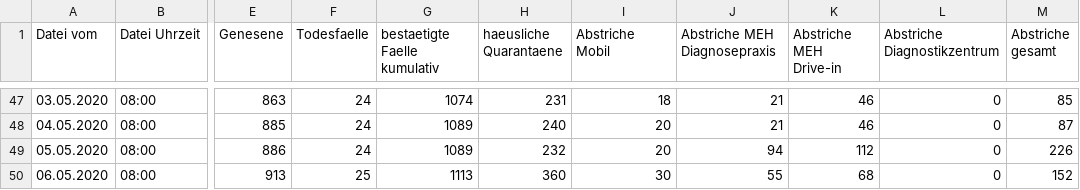
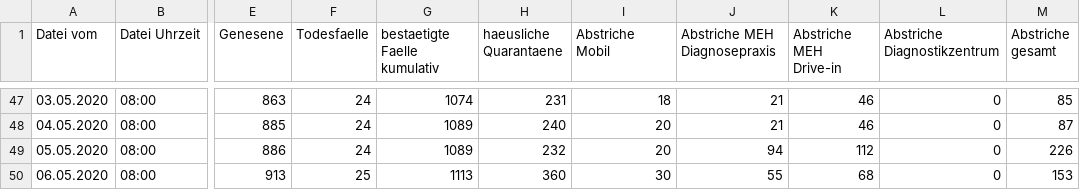
Before and after one commit to opendataddorf/od-resources, a CSV file: COVID_Duesseldorf.csv, drawn as a sheet; only a part is shown, gaps mark what is left out; the diff names each change by its address in the sheet, - before the commit and + after, or states it on an @@ line.

Commit message:
Stand 06.05.2020; 08:00

```diff
--- a/COVID_Duesseldorf.csv
+++ b/COVID_Duesseldorf.csv
-M50 (Abstriche gesamt): 152
+M50 (Abstriche gesamt): 153
```
